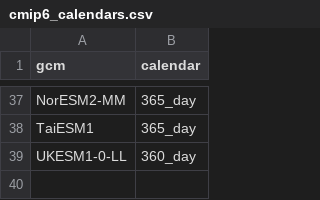
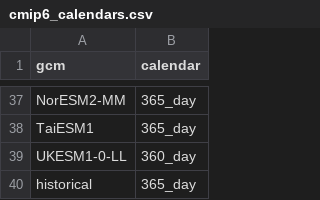
Before and after one commit to domwoolf/SoilFutures, a CSV file: data-raw/cmip6_calendars.csv, drawn as a sheet; only a part is shown, gaps mark what is left out.

```diff
--- a/data-raw/cmip6_calendars.csv
+++ b/data-raw/cmip6_calendars.csv
@@ -39 +39,2 @@ TaiESM1, 365_day
 UKESM1-0-LL, 360_day
+historical,365_day
```
Also changed, not shown: DayCentTemplates/schedule_template.csv, 4 other files.
